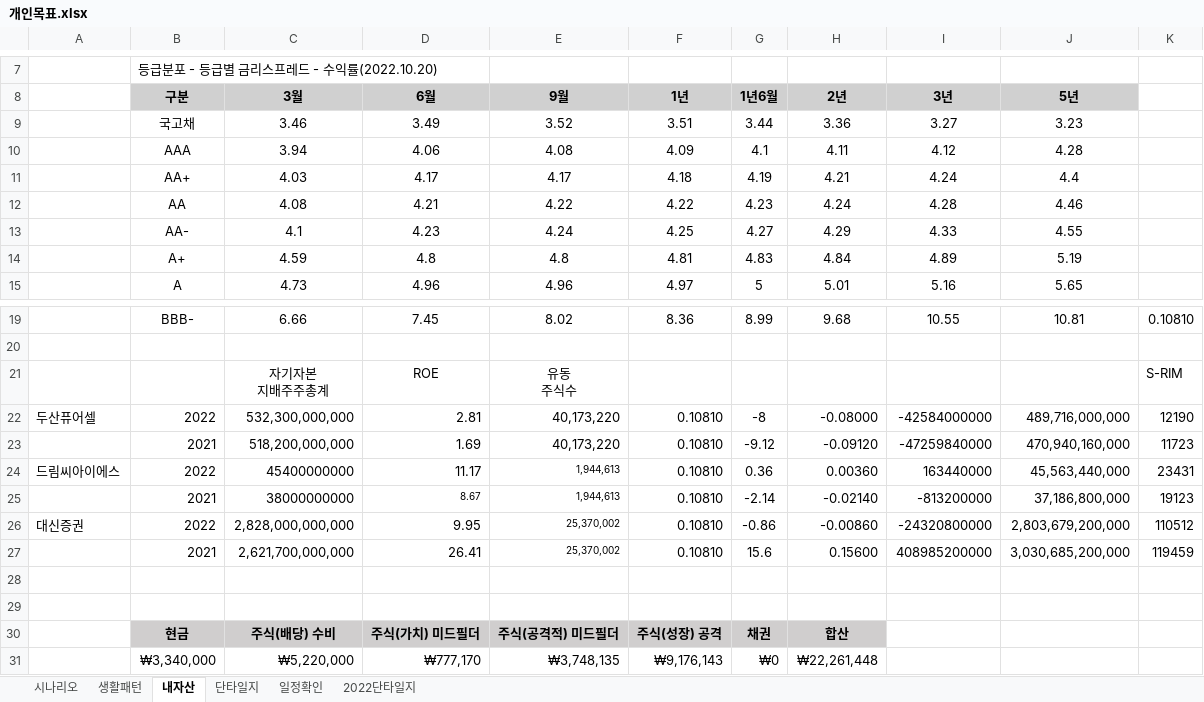
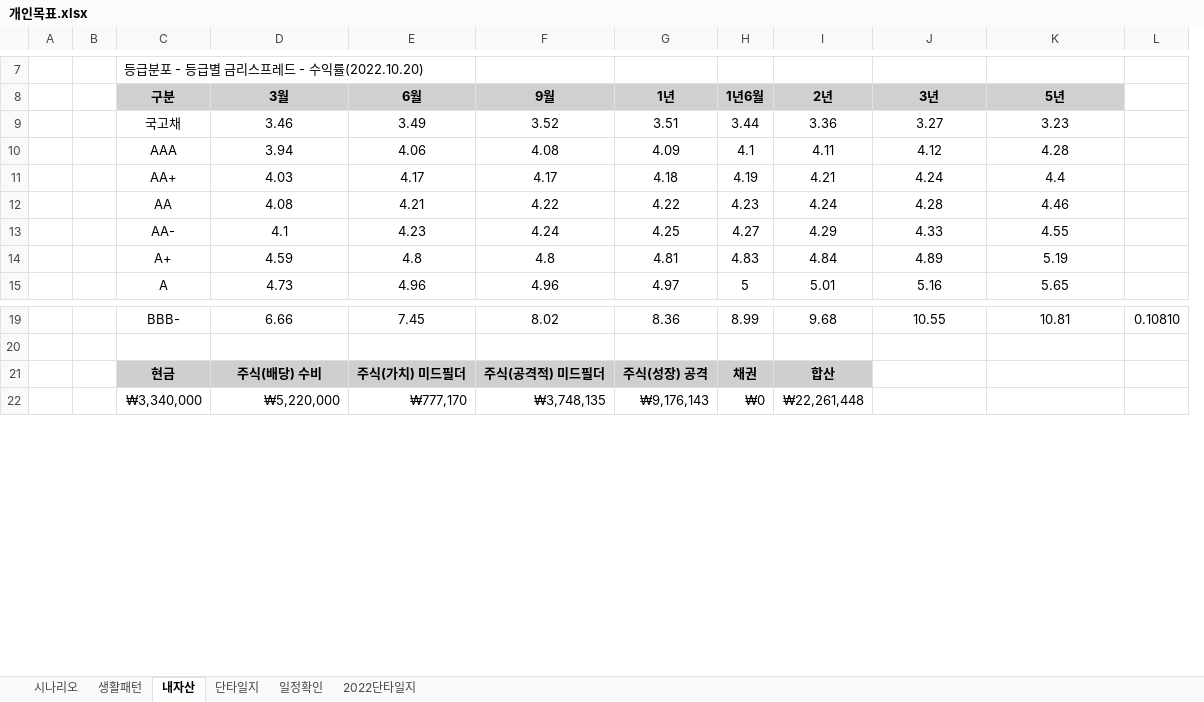
Before and after one commit to sbg613/MyStock, an Excel workbook: 개인목표.xlsx, sheet 내자산, drawn as a sheet; only a part is shown, gaps mark what is left out; values as stored, in another font and other column widths than the file's, no borders; charts and pictures not drawn; removed rows and columns are numbered as before the commit, all else as after; ↵ is a line break in a cell; the diff covers the shown part only; the diff names each change by its address in the sheet, - before the commit and + after, or states it on an @@ line.

Commit message:
정리

```diff
--- a/개인목표.xlsx (sheet 내자산)
+++ b/개인목표.xlsx (sheet 내자산)
-column A, empty
+column A, empty
+column B, empty
-column K, row 19: 0.10810
+column L, row 19: 0.10810
-row 21:  |  | 자기자본 ↵ 지배주주총계 | ROE | 유동 ↵ 주식수 |  |  |  |  |  | S-RIM
-row 22: 두산퓨어셀 | 2022 | 532,300,000,000 | 2.81 | 40,173,220 | 0.10810 | -8 | -0.08000 | -42584000000 | 489,716,000,000 | 12190
-row 23:  | 2021 | 518,200,000,000 | 1.69 | 40,173,220 | 0.10810 | -9.12 | -0.09120 | -47259840000 | 470,940,160,000 | 11723
-row 24: 드림씨아이에스 | 2022 | 45400000000 | 11.17 | 1,944,613 | 0.10810 | 0.36 | 0.00360 | 163440000 | 45,563,440,000 | 23431
-row 25:  | 2021 | 38000000000 | 8.67 | 1,944,613 | 0.10810 | -2.14 | -0.02140 | -813200000 | 37,186,800,000 | 19123
-row 26: 대신증권 | 2022 | 2,828,000,000,000 | 9.95 | 25,370,002 | 0.10810 | -0.86 | -0.00860 | -24320800000 | 2,803,679,200,000 | 110512
-row 27:  | 2021 | 2,621,700,000,000 | 26.41 | 25,370,002 | 0.10810 | 15.6 | 0.15600 | 408985200000 | 3,030,685,200,000 | 119459
-row 28: (empty)
-row 29: (empty)
```
Also changed, not shown: 24 added rows elsewhere in this sheet, sheet 단타일지, sheet 생활패턴, formulas that keep their value, charts or pictures.
